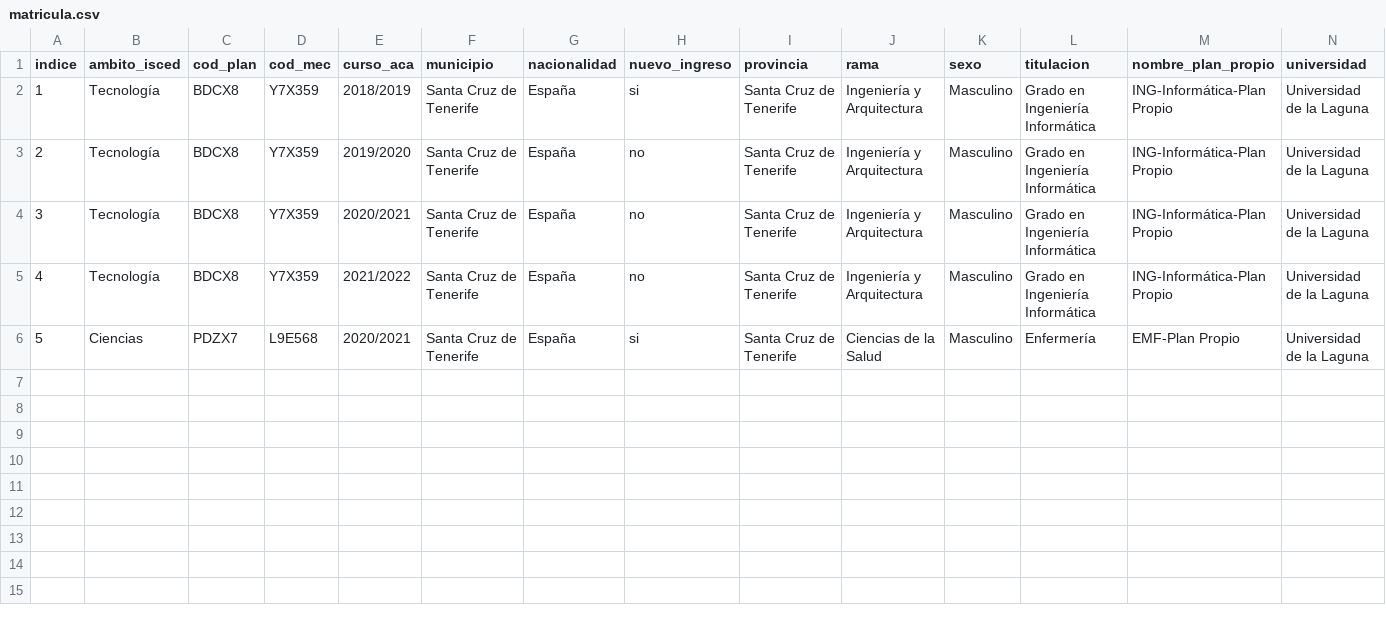
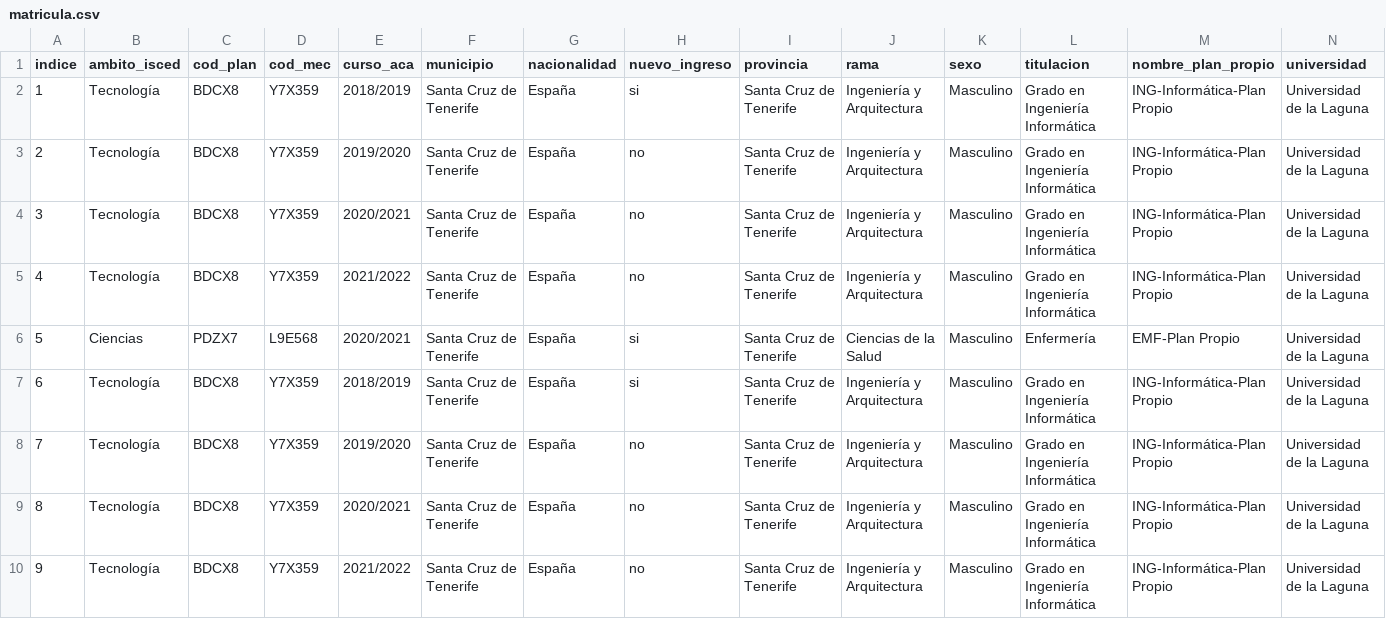
Before and after one commit to Fabrizzioperilli/Business-Intelligence-Universidades, a CSV file: data/csv/matricula.csv, drawn as a sheet; only a part is shown; rows hold the shown columns only; the diff names each change by its address in the sheet, - before the commit and + after, or states it on an @@ line.

```diff
--- a/data/csv/matricula.csv
+++ b/data/csv/matricula.csv
+row 7: 6 | Tecnología | BDCX8 | Y7X359 | 2018/2019 | Santa Cruz de Tenerife | España | si | Santa Cruz de Tenerife | Ingeniería y Arquitectura | Masculino | Grado en Ingeniería Informática | ING-Informática-Plan Propio | Universidad de la Laguna
+row 8: 7 | Tecnología | BDCX8 | Y7X359 | 2019/2020 | Santa Cruz de Tenerife | España | no | Santa Cruz de Tenerife | Ingeniería y Arquitectura | Masculino | Grado en Ingeniería Informática | ING-Informática-Plan Propio | Universidad de la Laguna
+row 9: 8 | Tecnología | BDCX8 | Y7X359 | 2020/2021 | Santa Cruz de Tenerife | España | no | Santa Cruz de Tenerife | Ingeniería y Arquitectura | Masculino | Grado en Ingeniería Informática | ING-Informática-Plan Propio | Universidad de la Laguna
+row 10: 9 | Tecnología | BDCX8 | Y7X359 | 2021/2022 | Santa Cruz de Tenerife | España | no | Santa Cruz de Tenerife | Ingeniería y Arquitectura | Masculino | Grado en Ingeniería Informática | ING-Informática-Plan Propio | Universidad de la Laguna
```
Also changed, not shown: data/csv/asignaturas_matriculadas.csv, data/csv/lineas_actas.csv, 16 other files.
